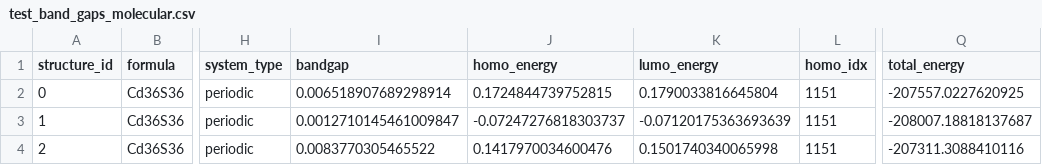
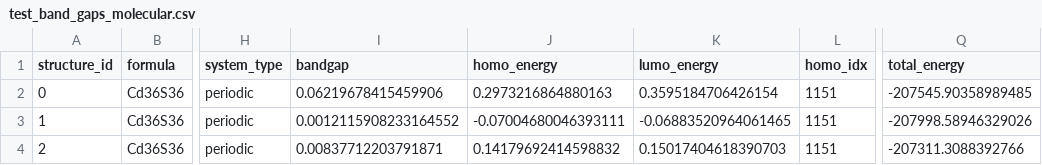
Before and after one commit to noahsong-sdg/gfn1_optim, a CSV file: test_band_gaps_molecular.csv, drawn as a sheet; only a part is shown, gaps mark what is left out; the diff names each change by its address in the sheet, - before the commit and + after, or states it on an @@ line.

Commit message:
bandgap test results

```diff
--- a/test_band_gaps_molecular.csv
+++ b/test_band_gaps_molecular.csv
-I2 (bandgap): 0.006518907689298914
+I2 (bandgap): 0.06219678415459906
-J2 (homo_energy): 0.1724844739752815
+J2 (homo_energy): 0.2973216864880163
-K2 (lumo_energy): 0.1790033816645804
+K2 (lumo_energy): 0.3595184706426154
-Q2 (total_energy): -207557.0227620925
+Q2 (total_energy): -207545.90358989485
-I3 (bandgap): 0.0012710145461009847
+I3 (bandgap): 0.0012115908233164552
-J3 (homo_energy): -0.07247276818303737
+J3 (homo_energy): -0.07004680046393111
-K3 (lumo_energy): -0.07120175363693639
+K3 (lumo_energy): -0.06883520964061465
-Q3 (total_energy): -208007.18818137687
+Q3 (total_energy): -207998.58946329026
-I4 (bandgap): 0.0083770305465522
+I4 (bandgap): 0.00837712203791871
-J4 (homo_energy): 0.1417970034600476
+J4 (homo_energy): 0.14179692414598832
-K4 (lumo_energy): 0.1501740340065998
+K4 (lumo_energy): 0.15017404618390703
-Q4 (total_energy): -207311.3088410116
+Q4 (total_energy): -207311.3088392766
```
